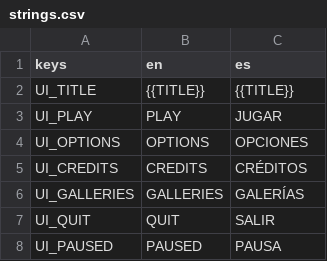
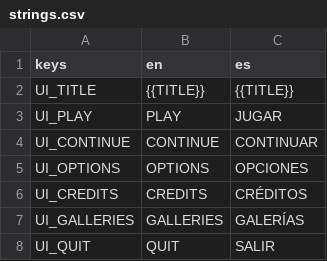
Before and after one commit to riusprime/zero-depth, a CSV file: locale/strings.csv, drawn as a sheet; only a part is shown; the shorter side is filled out with more unchanged rows; the diff names each change by its address in the sheet, - before the commit and + after, or states it on an @@ line.

```diff
--- a/locale/strings.csv
+++ b/locale/strings.csv
+row 4: UI_CONTINUE | CONTINUE | CONTINUAR
```
Also changed, not shown: 29 other files.
